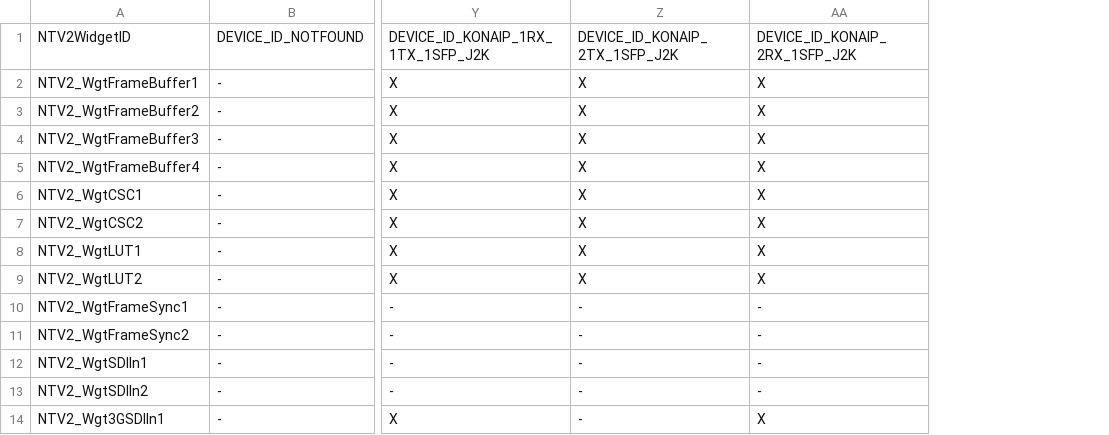
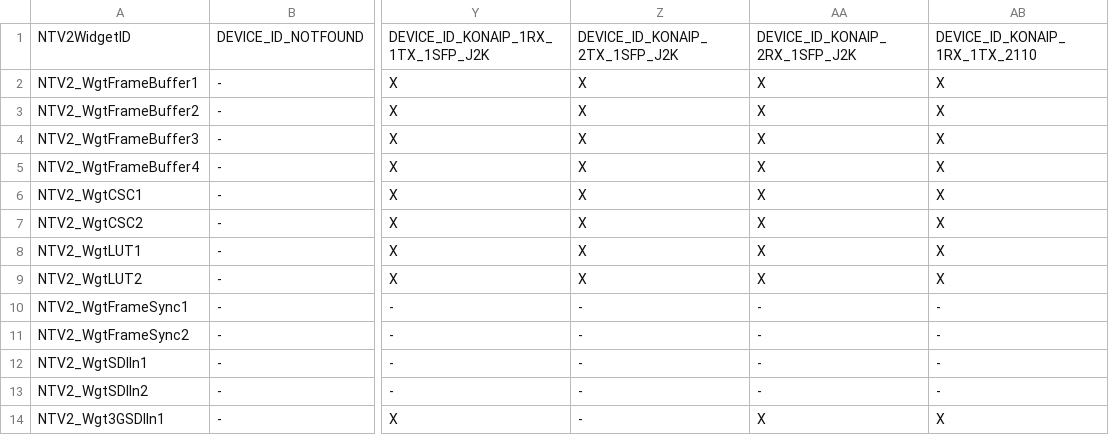
Before and after one commit to aja-video/libajantv2, a CSV file: ajalibraries/ajantv2/sdkgen/Widgets.csv, drawn as a sheet; only a part is shown, gaps mark what is left out; the diff names each change by its address in the sheet, - before the commit and + after, or states it on an @@ line.

Commit message:
Adding new 2110 device

```diff
--- a/ajalibraries/ajantv2/sdkgen/Widgets.csv
+++ b/ajalibraries/ajantv2/sdkgen/Widgets.csv
+column AB, rows 1-14: DEVICE_ID_KONAIP_1RX_1TX_2110 | X | X | X | X | X | X | X | X | - | - | - | - | X
```
Also changed, not shown: ajalibraries/ajantv2/sdkgen/CanDo.csv, ajalibraries/ajantv2/sdkgen/ConversionModes.csv, 11 other files.
